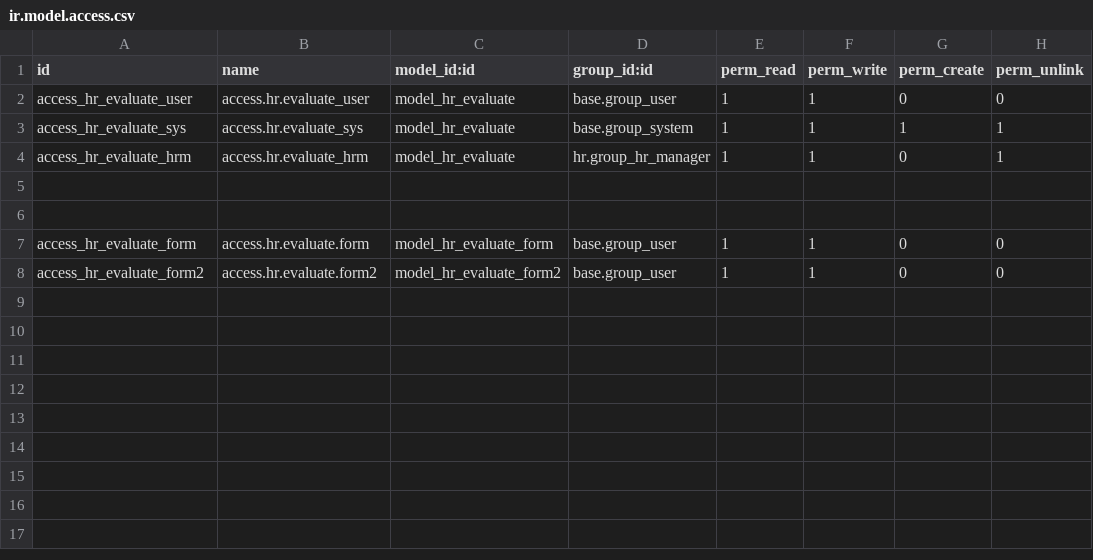
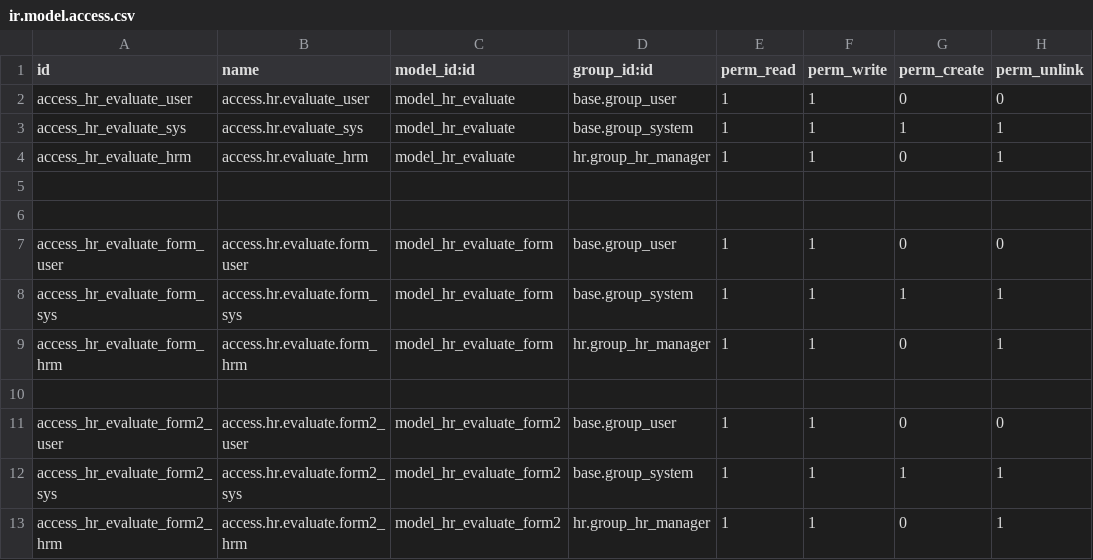
Before and after one commit to tangoc2712/hr_evaluate, a CSV file: security/ir.model.access.csv, drawn as a sheet.

Commit message:
Add form, accessright and record rule for form1@2, fix #4

```diff
--- a/security/ir.model.access.csv
+++ b/security/ir.model.access.csv
@@ -6,3 +6,8 @@ access_hr_evaluate_hrm,access.hr.evaluate_hrm,model_hr_evaluate,hr.group_hr_mana
 
-access_hr_evaluate_form,access.hr.evaluate.form,model_hr_evaluate_form,base.group_user,1,1,0,0
-access_hr_evaluate_form2,access.hr.evaluate.form2,model_hr_evaluate_form2,base.group_user,1,1,0,0
+access_hr_evaluate_form_user,access.hr.evaluate.form_user,model_hr_evaluate_form,base.group_user,1,1,0,0
+access_hr_evaluate_form_sys,access.hr.evaluate.form_sys,model_hr_evaluate_form,base.group_system,1,1,1,1
+access_hr_evaluate_form_hrm,access.hr.evaluate.form_hrm,model_hr_evaluate_form,hr.group_hr_manager,1,1,0,1
+
+access_hr_evaluate_form2_user,access.hr.evaluate.form2_user,model_hr_evaluate_form2,base.group_user,1,1,0,0
+access_hr_evaluate_form2_sys,access.hr.evaluate.form2_sys,model_hr_evaluate_form2,base.group_system,1,1,1,1
+access_hr_evaluate_form2_hrm,access.hr.evaluate.form2_hrm,model_hr_evaluate_form2,hr.group_hr_manager,1,1,0,1
```
Also changed, not shown: 5 other files.
